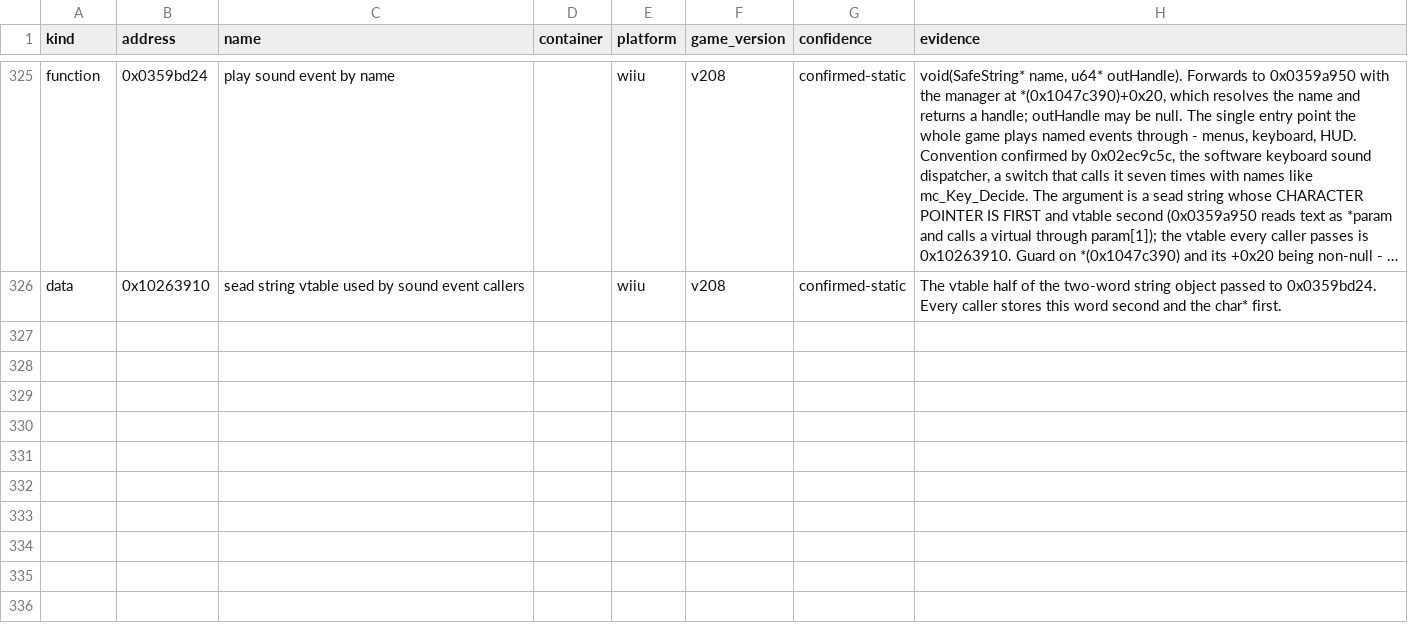
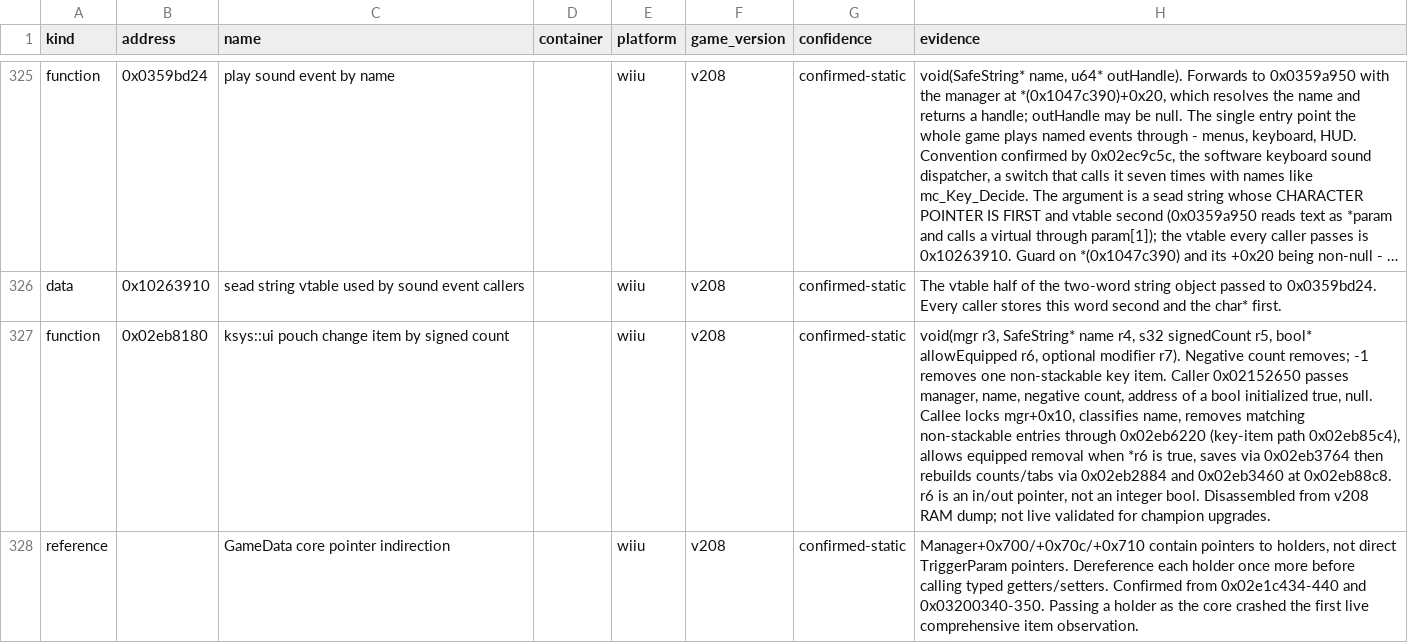
Before and after one commit to Gvinfinity/BoTWAPRandomizer, a CSV file: src/symbols-wiiu-v208.csv, drawn as a sheet; only a part is shown, gaps mark what is left out; long unchanged cells end in …; the diff covers the shown part only; the diff names each change by its address in the sheet, - before the commit and + after, or states it on an @@ line.

```diff
--- a/src/symbols-wiiu-v208.csv
+++ b/src/symbols-wiiu-v208.csv
+row 327: function | 0x02eb8180 | ksys::ui pouch change item by signed count |  | wiiu | v208 | confirmed-static | void(mgr r3, SafeString* name r4, s32 signedCount r5, bool* allowEquipped r6, optional modifier r7). Negative count removes; -1 removes one non-stackable key item. Caller 0x02152650 passes manager, name, negative count, address of a bool initialized true, null. Callee locks mgr+0x10, classifies name, removes matching non-stackable entries through 0x02eb6220 (key-item path 0x02eb85c4), allows equipped removal when *r6 is true, saves via 0x02eb3764 then rebuilds counts/tabs via 0x02eb2884 and 0x02eb3460 at 0x02eb88c8. r6 is an in/out pointer, not an integer bool. Disassembled from v208 RAM dump; not live validated for champion upgrades.
+row 328: reference |  | GameData core pointer indirection |  | wiiu | v208 | confirmed-static | Manager+0x700/+0x70c/+0x710 contain pointers to holders, not direct TriggerParam pointers. Dereference each holder once more before calling typed getters/setters. Confirmed from 0x02e1c434-440 and 0x03200340-350. Passing a holder as the core crashed the first live comprehensive item observation.
```
Also changed, not shown: 1 added row and 1 edited cell elsewhere in this file, 16 other files.
